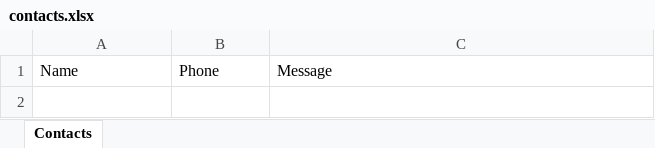
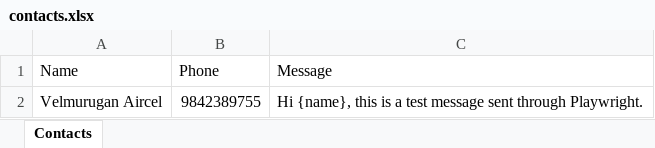
Before and after one commit to deeplyhumanlearning/playwright-whatsapp-bot, an Excel workbook: contacts.xlsx, sheet Contacts, drawn as a sheet; values as stored, in another font and other column widths than the file's, no borders; the diff names each change by its address in the sheet, - before the commit and + after, or states it on an @@ line.

```diff
--- a/contacts.xlsx (sheet Contacts)
+++ b/contacts.xlsx (sheet Contacts)
+row 2: Velmurugan Aircel | 9842389755 | Hi {name}, this is a test message sent through Playwright.
```
Also changed, not shown: 5 other files.
